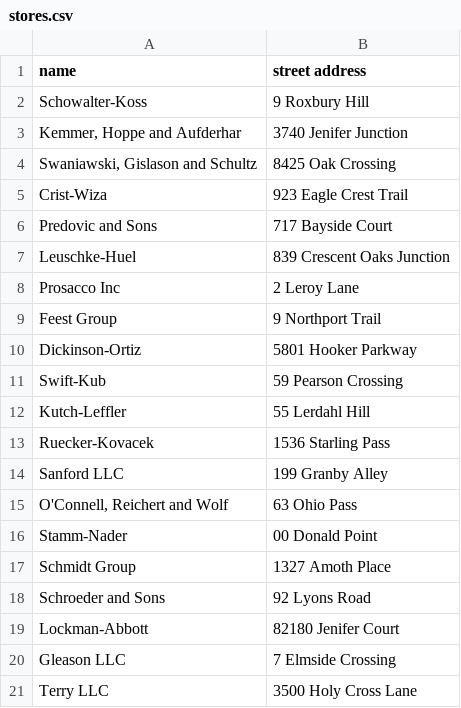
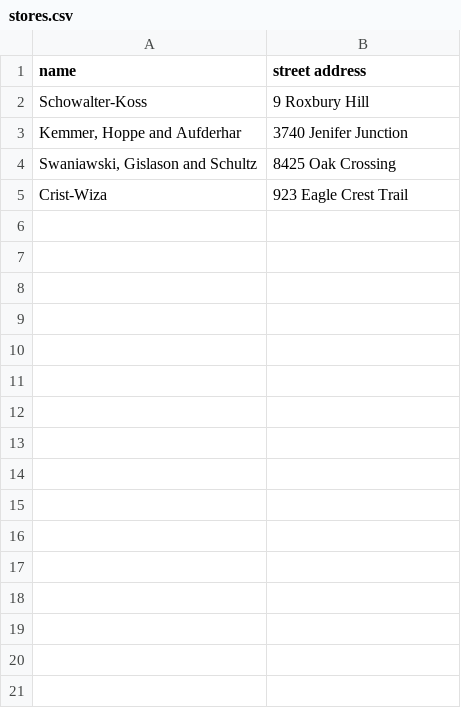
Before and after one commit to krukle/store-database, a CSV file: docs/stores.csv, drawn as a sheet; the diff names each change by its address in the sheet, - before the commit and + after, or states it on an @@ line.

```diff
--- a/docs/stores.csv
+++ b/docs/stores.csv
-row 6: Predovic and Sons | 717 Bayside Court
-row 7: Leuschke-Huel | 839 Crescent Oaks Junction
-row 8: Prosacco Inc | 2 Leroy Lane
-row 9: Feest Group | 9 Northport Trail
-row 10: Dickinson-Ortiz | 5801 Hooker Parkway
-row 11: Swift-Kub | 59 Pearson Crossing
-row 12: Kutch-Leffler | 55 Lerdahl Hill
-row 13: Ruecker-Kovacek | 1536 Starling Pass
-row 14: Sanford LLC | 199 Granby Alley
-row 15: O'Connell, Reichert and Wolf | 63 Ohio Pass
-row 16: Stamm-Nader | 00 Donald Point
-row 17: Schmidt Group | 1327 Amoth Place
-row 18: Schroeder and Sons | 92 Lyons Road
-row 19: Lockman-Abbott | 82180 Jenifer Court
-row 20: Gleason LLC | 7 Elmside Crossing
-row 21: Terry LLC | 3500 Holy Cross Lane
```
Also changed, not shown: 4 other files.
